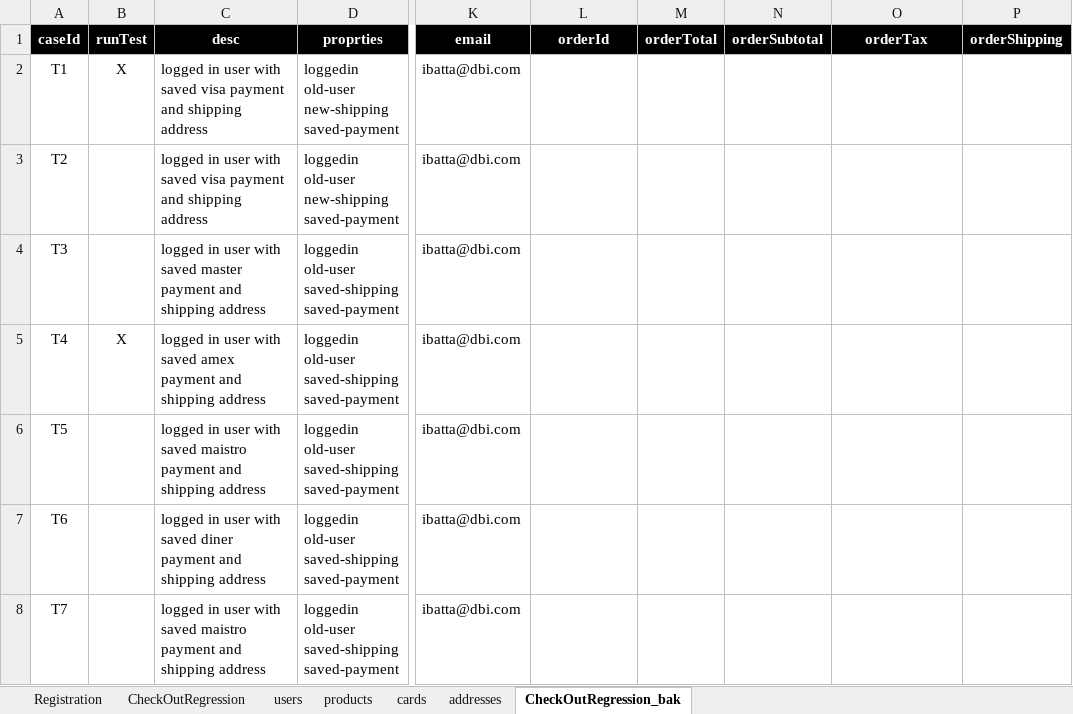
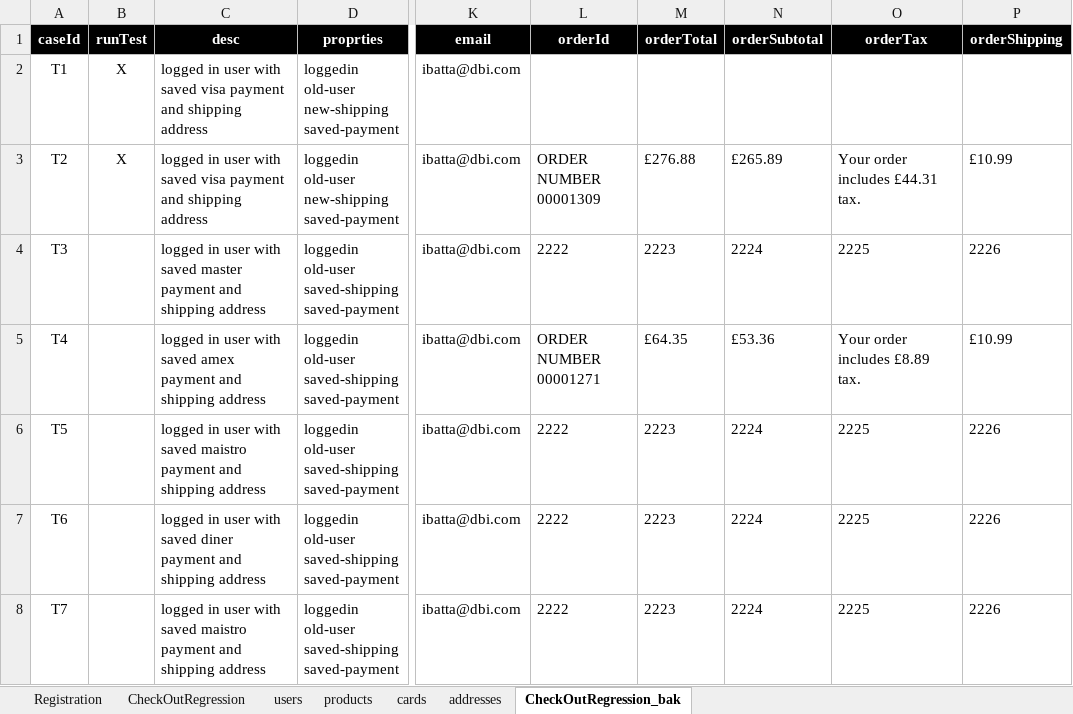
Before and after one commit to walahamad/CBISmoke, an Excel workbook: src/com/generic/config/DataSheet.xlsx, sheet CheckOutRegression_bak, drawn as a sheet; only a part is shown, gaps mark what is left out; values as stored, in another font and other column widths than the file's, no borders; ↵ is a line break in a cell; the diff covers the shown part only; the diff names each change by its address in the sheet, - before the commit and + after, or states it on an @@ line.

Commit message:
finished checkout test template
Signed-off-by: Ibrahem Batta <18301319+ibatta@users.noreply.github.com>

```diff
--- a/src/com/generic/config/DataSheet.xlsx (sheet CheckOutRegression_bak)
+++ b/src/com/generic/config/DataSheet.xlsx (sheet CheckOutRegression_bak)
-B3 (runTest): (empty)
+B3 (runTest): X
-L3 (orderId): (empty)
+L3 (orderId): ORDER NUMBER ↵ 00001309
-M3 (orderTotal): (empty)
+M3 (orderTotal): £276.88
-N3 (orderSubtotal): (empty)
+N3 (orderSubtotal): £265.89
-O3 (orderTax): (empty)
+O3 (orderTax): Your order includes £44.31 tax.
-P3 (orderShipping): (empty)
+P3 (orderShipping): £10.99
-L4 (orderId): (empty)
+L4 (orderId): 2222
-M4 (orderTotal): (empty)
+M4 (orderTotal): 2223
-N4 (orderSubtotal): (empty)
+N4 (orderSubtotal): 2224
-O4 (orderTax): (empty)
+O4 (orderTax): 2225
-P4 (orderShipping): (empty)
+P4 (orderShipping): 2226
-B5 (runTest): X
+B5 (runTest): (empty)
-L5 (orderId): (empty)
+L5 (orderId): ORDER NUMBER ↵ 00001271
-M5 (orderTotal): (empty)
+M5 (orderTotal): £64.35
-N5 (orderSubtotal): (empty)
+N5 (orderSubtotal): £53.36
-O5 (orderTax): (empty)
+O5 (orderTax): Your order includes £8.89 tax.
-P5 (orderShipping): (empty)
+P5 (orderShipping): £10.99
-L6:L8 (orderId): (empty)
+L6:L8 (orderId): 2222
-M6:M8 (orderTotal): (empty)
+M6:M8 (orderTotal): 2223
-N6:N8 (orderSubtotal): (empty)
+N6:N8 (orderSubtotal): 2224
-O6:O8 (orderTax): (empty)
+O6:O8 (orderTax): 2225
-P6:P8 (orderShipping): (empty)
+P6:P8 (orderShipping): 2226
```
Also changed, not shown: 3 added rows and 12 edited cells elsewhere in this sheet, sheet users, sheet CheckOutRegression, src/com/generic/config/DataSheet _back.xlsx, 4 other files.
